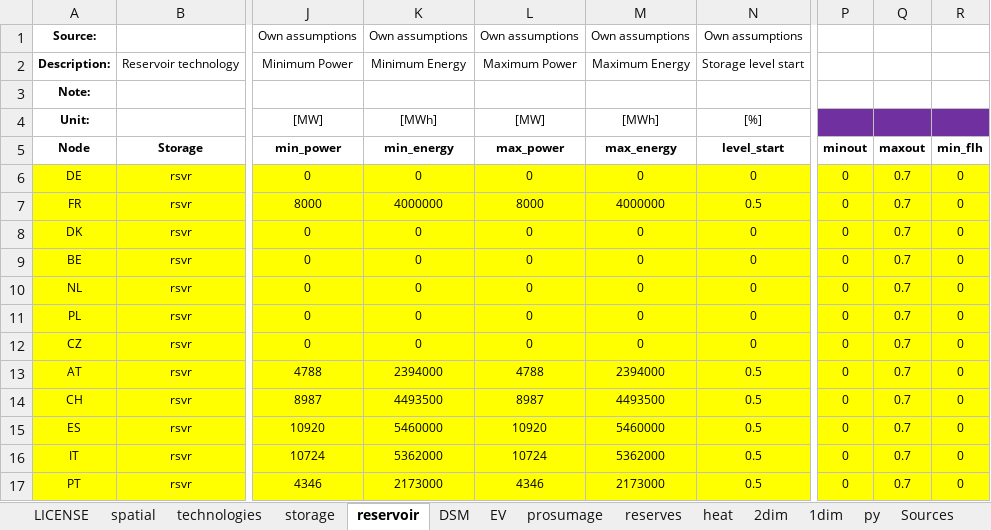
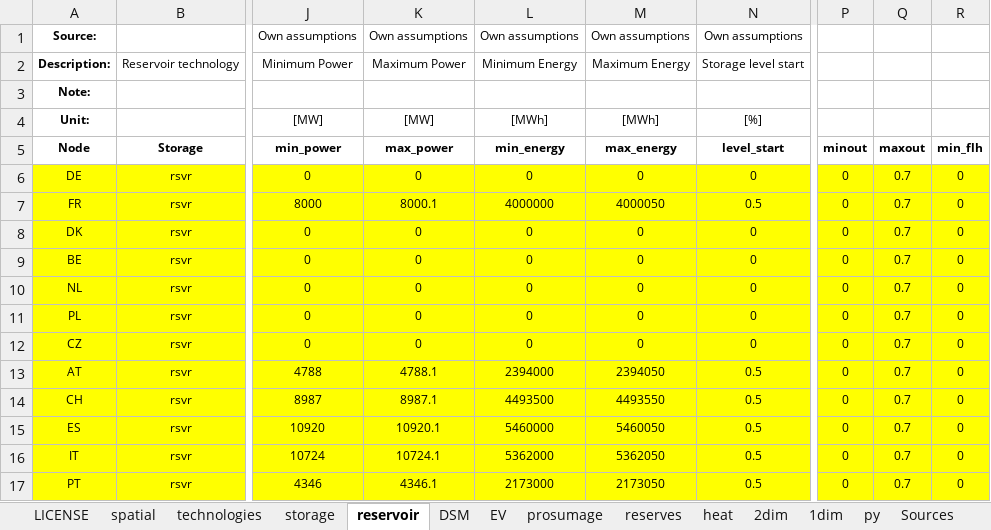
Before and after one commit to ElsevierSoftwareX/SOFTX_2020_75, an Excel workbook: dieterpy/templates/basicmodeldata/data_input.xlsx, sheet reservoir, drawn as a sheet; only a part is shown, gaps mark what is left out; values as stored, in another font and other column widths than the file's, no borders; the diff names each change by its address in the sheet, - before the commit and + after, or states it on an @@ line.

```diff
--- a/dieterpy/templates/basicmodeldata/data_input.xlsx (sheet reservoir)
+++ b/dieterpy/templates/basicmodeldata/data_input.xlsx (sheet reservoir)
-K2: Minimum Energy
+K2: Maximum Power
-L2: Maximum Power
+L2: Minimum Energy
-K4: [MWh]
+K4: [MW]
-L4: [MW]
+L4: [MWh]
-P4:R4 fill: #7030A0
+P4:R4 fill: none
-K5: min_energy
+K5: max_power
-L5: max_power
+L5: min_energy
-K7: 4000000
+K7: 8000.1
-L7: 8000
+L7: 4000000
-M7: 4000000
+M7: 4000050
-K13: 2394000
+K13: 4788.1
-L13: 4788
+L13: 2394000
-M13: 2394000
+M13: 2394050
-K14: 4493500
+K14: 8987.1
-L14: 8987
+L14: 4493500
-M14: 4493500
+M14: 4493550
-K15: 5460000
+K15: 10920.1
-L15: 10920
+L15: 5460000
-M15: 5460000
+M15: 5460050
-K16: 5362000
+K16: 10724.1
-L16: 10724
+L16: 5362000
-M16: 5362000
+M16: 5362050
-K17: 2173000
+K17: 4346.1
-L17: 4346
+L17: 2173000
-M17: 2173000
+M17: 2173050
```
Also changed, not shown: sheet technologies, sheet storage, formulas that keep their value, 9 other files.
